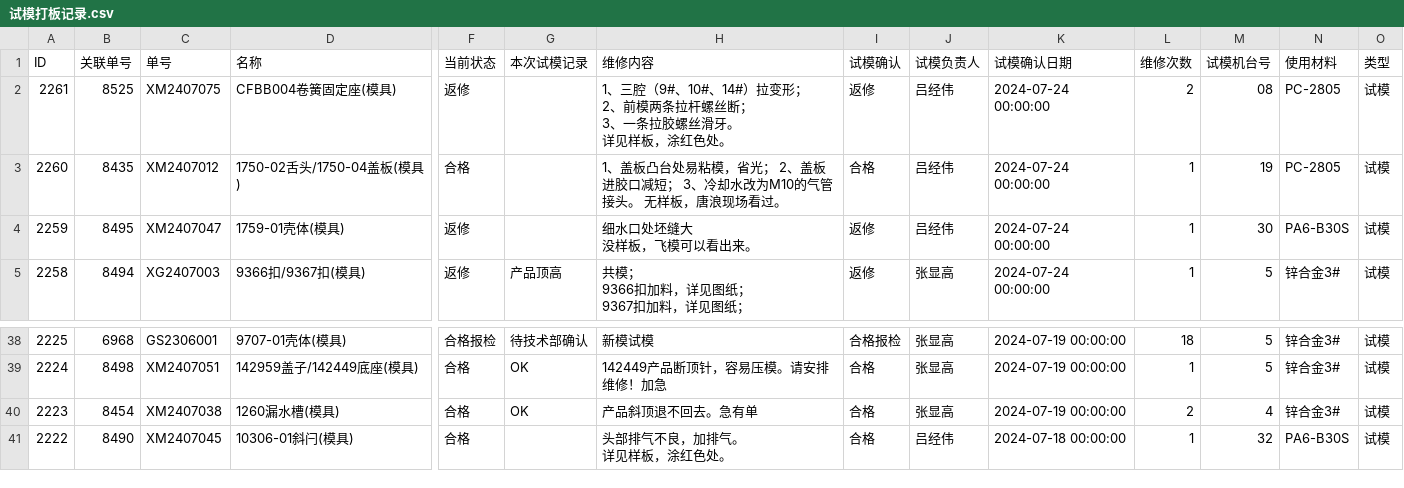
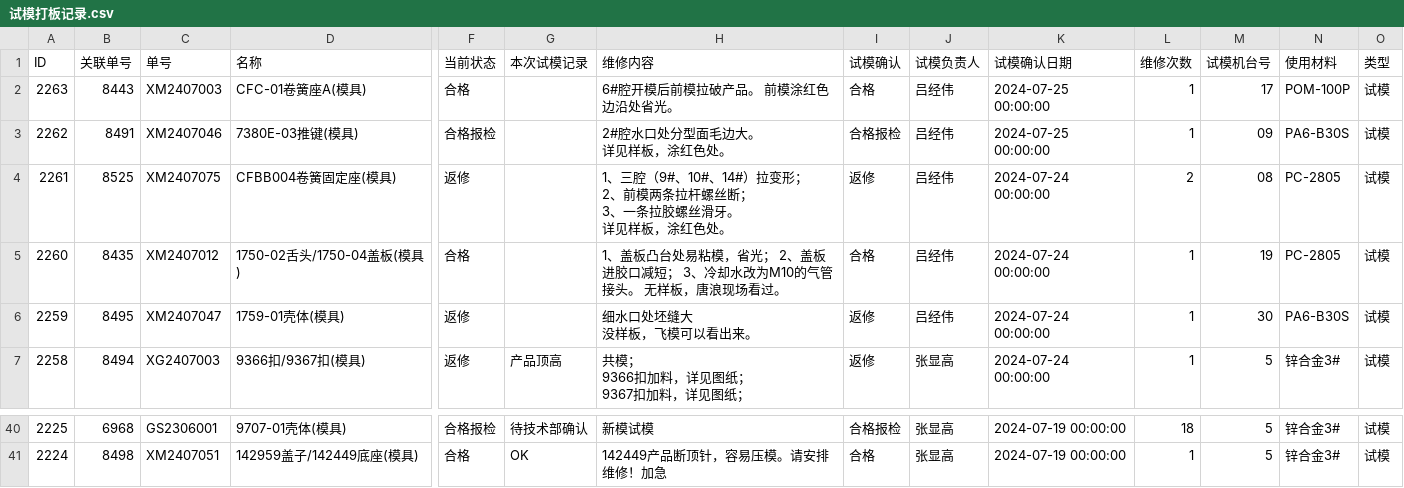
Before and after one commit to lits2024/vig, a CSV file: 试模打板记录.csv, drawn as a sheet; only a part is shown, gaps mark what is left out; removed rows and columns are numbered as before the commit, all else as after; rows hold the shown columns only; ↵ is a line break in a cell; the diff names each change by its address in the sheet, - before the commit and + after, or states it on an @@ line.

Commit message:
Updating 试模打板记录.csv

```diff
--- a/试模打板记录.csv
+++ b/试模打板记录.csv
+row 2: 2263 | 8443 | XM2407003 | CFC-01卷簧座A(模具) | 合格 |  | 6#腔开模后前模拉破产品。 前模涂红色边沿处省光。 | 合格 | 吕经伟 | 2024-07-25 00:00:00 | 1 | 17 | POM-100P | 试模
+row 3: 2262 | 8491 | XM2407046 | 7380E-03推键(模具) | 合格报检 |  | 2#腔水口处分型面毛边大。 ↵ 详见样板，涂红色处。 | 合格报检 | 吕经伟 | 2024-07-25 00:00:00 | 1 | 09 | PA6-B30S | 试模
-row 40: 2223 | 8454 | XM2407038 | 1260漏水槽(模具) | 合格 | OK | 产品斜顶退不回去。急有单 | 合格 | 张显高 | 2024-07-19 00:00:00 | 2 | 4 | 锌合金3# | 试模
-row 41: 2222 | 8490 | XM2407045 | 10306-01斜闩(模具) | 合格 |  | 头部排气不良，加排气。 ↵ 详见样板，涂红色处。 | 合格 | 吕经伟 | 2024-07-18 00:00:00 | 1 | 32 | PA6-B30S | 试模
```
